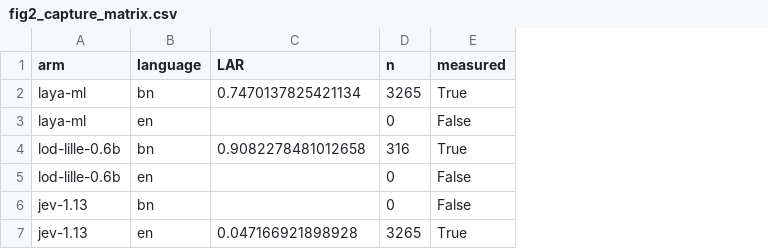
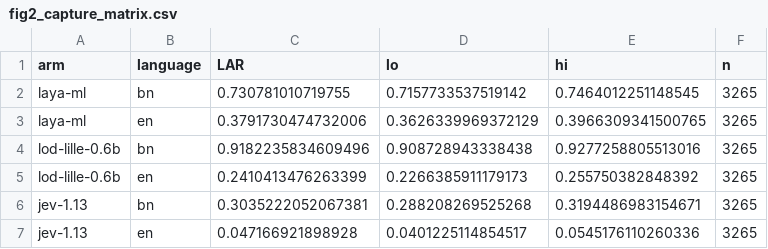
Before and after one commit to sakhadib/BNFDM, a CSV file: analysis/figures/fig2_capture_matrix.csv, drawn as a sheet; removed rows and columns are numbered as before the commit, all else as after; the diff names each change by its address in the sheet, - before the commit and + after, or states it on an @@ line.

```diff
--- a/analysis/figures/fig2_capture_matrix.csv
+++ b/analysis/figures/fig2_capture_matrix.csv
+column D (lo), rows 2-7: 0.7157733537519142 | 0.3626339969372129 | 0.908728943338438 | 0.2266385911179173 | 0.288208269525268 | 0.0401225114854517
+column E (hi), rows 2-7: 0.7464012251148545 | 0.3966309341500765 | 0.9277258805513016 | 0.255750382848392 | 0.3194486983154671 | 0.0545176110260336
-column E (measured), rows 2-7: True | False | True | False | False | True
-C2 (LAR): 0.7470137825421134
+C2 (LAR): 0.730781010719755
-C3 (LAR): (empty)
+C3 (LAR): 0.3791730474732006
-F3 (n): 0
+F3 (n): 3265
-C4 (LAR): 0.9082278481012658
+C4 (LAR): 0.9182235834609496
-F4 (n): 316
+F4 (n): 3265
-C5 (LAR): (empty)
+C5 (LAR): 0.2410413476263399
-F5:F6 (n): 0
+F5:F6 (n): 3265
-C6 (LAR): (empty)
+C6 (LAR): 0.3035222052067381
```
Also changed, not shown: 25 other files.
